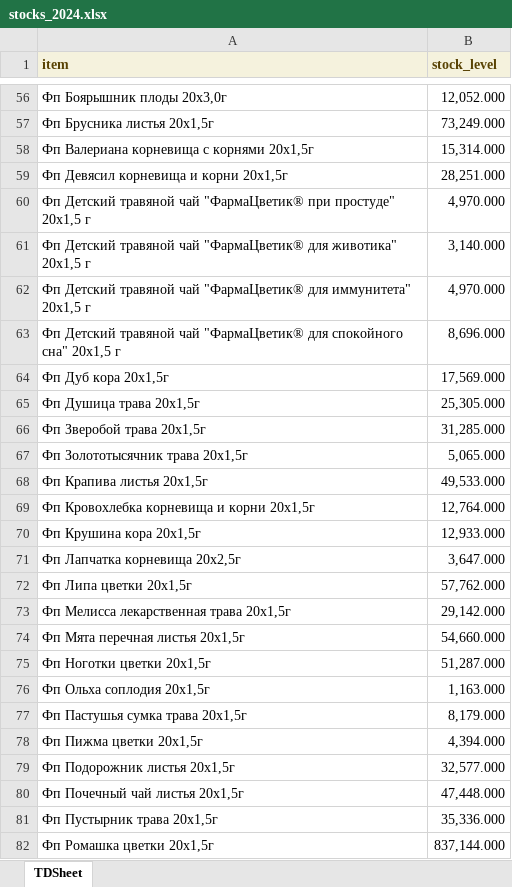
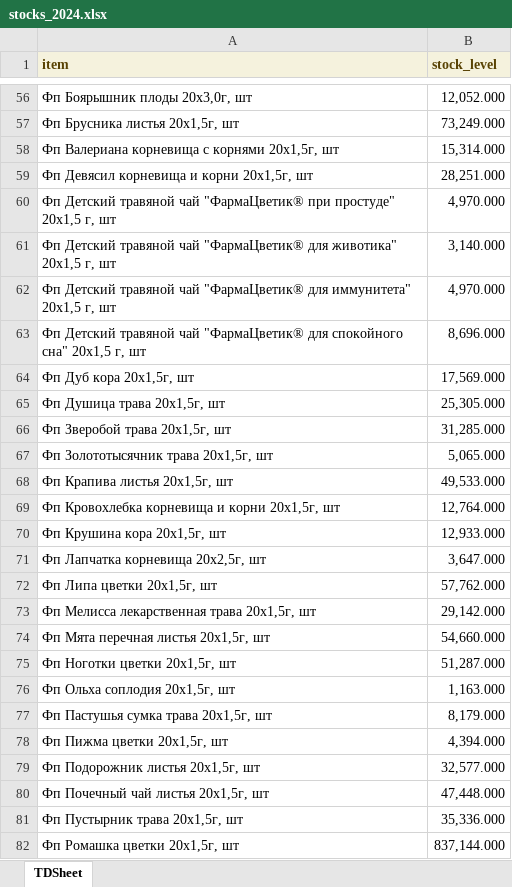
Before and after one commit to andreykoz82/production_plan, an Excel workbook: data/stocks_2024.xlsx, sheet TDSheet, drawn as a sheet; only a part is shown, gaps mark what is left out; values as stored, in another font and other column widths than the file's, no borders; the diff covers the shown part only; the diff names each change by its address in the sheet, - before the commit and + after, or states it on an @@ line.

```diff
--- a/data/stocks_2024.xlsx (sheet TDSheet)
+++ b/data/stocks_2024.xlsx (sheet TDSheet)
-A56 (item): Фп Боярышник плоды 20х3,0г
+A56 (item): Фп Боярышник плоды 20х3,0г, шт
-A57 (item): Фп Брусника листья 20х1,5г
+A57 (item): Фп Брусника листья 20х1,5г, шт
-A58 (item): Фп Валериана корневища с корнями 20x1,5г
+A58 (item): Фп Валериана корневища с корнями 20x1,5г, шт
-A59 (item): Фп Девясил корневища и корни 20х1,5г
+A59 (item): Фп Девясил корневища и корни 20х1,5г, шт
-A60 (item): …простуде" 20х1,5 г
+A60 (item): …простуде" 20х1,5 г, шт
-A61 (item): …животика" 20х1,5 г
+A61 (item): …животика" 20х1,5 г, шт
-A62 (item): …иммунитета" 20х1,5 г
+A62 (item): …иммунитета" 20х1,5 г, шт
-A63 (item): …сна" 20х1,5 г
+A63 (item): …сна" 20х1,5 г, шт
-A64 (item): Фп Дуб кора 20х1,5г
+A64 (item): Фп Дуб кора 20х1,5г, шт
-A65 (item): Фп Душица трава 20x1,5г
+A65 (item): Фп Душица трава 20x1,5г, шт
-A66 (item): Фп Зверобой трава 20x1,5г
+A66 (item): Фп Зверобой трава 20x1,5г, шт
-A67 (item): Фп Золототысячник трава 20х1,5г
+A67 (item): Фп Золототысячник трава 20х1,5г, шт
-A68 (item): Фп Крапива листья 20x1,5г
+A68 (item): Фп Крапива листья 20x1,5г, шт
-A69 (item): Фп Кровохлебка корневища и корни 20x1,5г
+A69 (item): Фп Кровохлебка корневища и корни 20x1,5г, шт
-A70 (item): Фп Крушина кора 20x1,5г
+A70 (item): Фп Крушина кора 20x1,5г, шт
-A71 (item): Фп Лапчатка корневища 20x2,5г
+A71 (item): Фп Лапчатка корневища 20x2,5г, шт
-A72 (item): Фп Липа цветки 20x1,5г
+A72 (item): Фп Липа цветки 20x1,5г, шт
-A73 (item): Фп Мелисса лекарственная трава 20x1,5г
+A73 (item): Фп Мелисса лекарственная трава 20x1,5г, шт
-A74 (item): Фп Мята перечная листья 20x1,5г
+A74 (item): Фп Мята перечная листья 20x1,5г, шт
-A75 (item): Фп Ноготки цветки 20x1,5г
+A75 (item): Фп Ноготки цветки 20x1,5г, шт
-A76 (item): Фп Ольха соплодия 20х1,5г
+A76 (item): Фп Ольха соплодия 20х1,5г, шт
-A77 (item): Фп Пастушья сумка трава 20х1,5г
+A77 (item): Фп Пастушья сумка трава 20х1,5г, шт
-A78 (item): Фп Пижма цветки 20х1,5г
+A78 (item): Фп Пижма цветки 20х1,5г, шт
-A79 (item): Фп Подорожник листья 20x1,5г
+A79 (item): Фп Подорожник листья 20x1,5г, шт
-A80 (item): Фп Почечный чай листья 20x1,5г
+A80 (item): Фп Почечный чай листья 20x1,5г, шт
-A81 (item): Фп Пустырник трава 20x1,5г
+A81 (item): Фп Пустырник трава 20x1,5г, шт
-A82 (item): Фп Ромашка цветки 20x1,5г
+A82 (item): Фп Ромашка цветки 20x1,5г, шт
```
Also changed, not shown: 87 edited cells elsewhere in this sheet, data/final_production_plan.xlsx, data/sales_plan_2025.xlsx, 1 other file.
